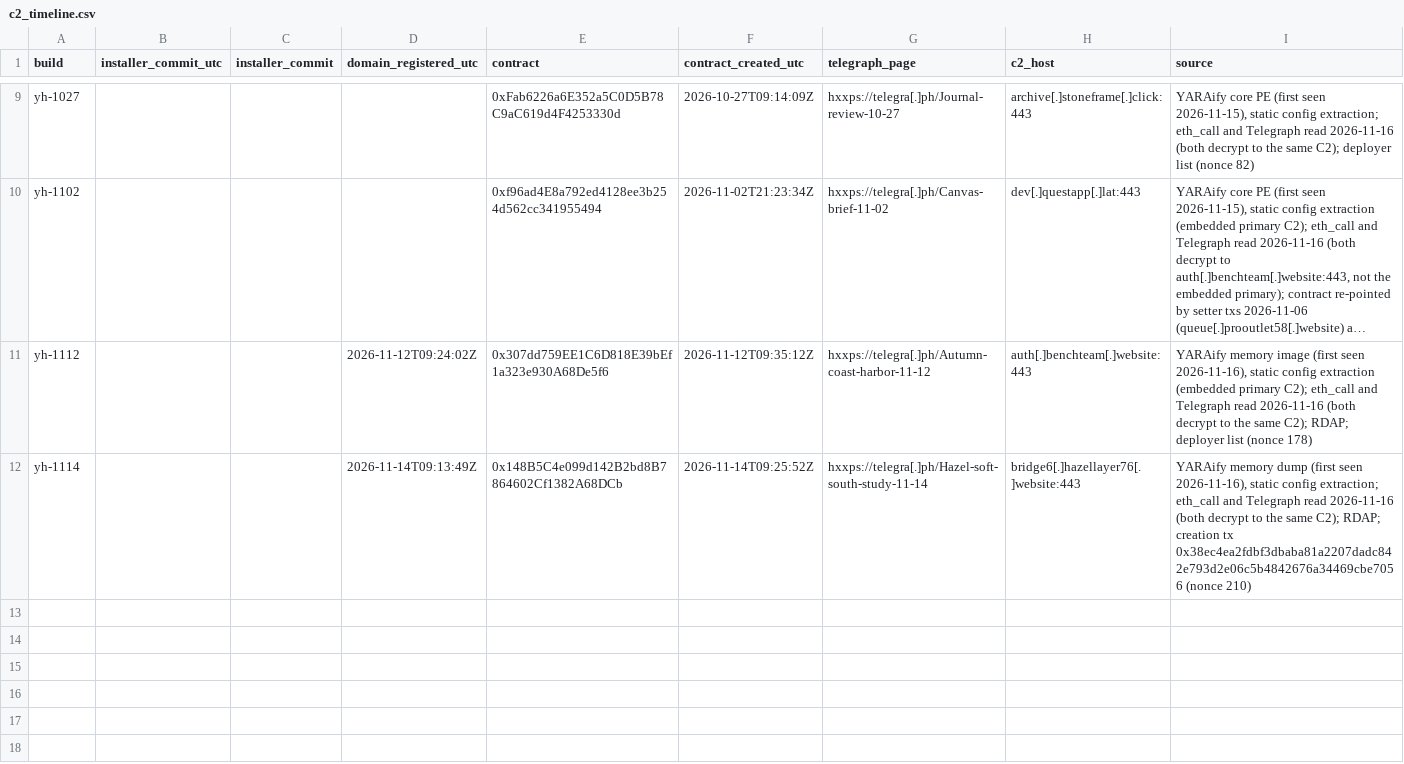
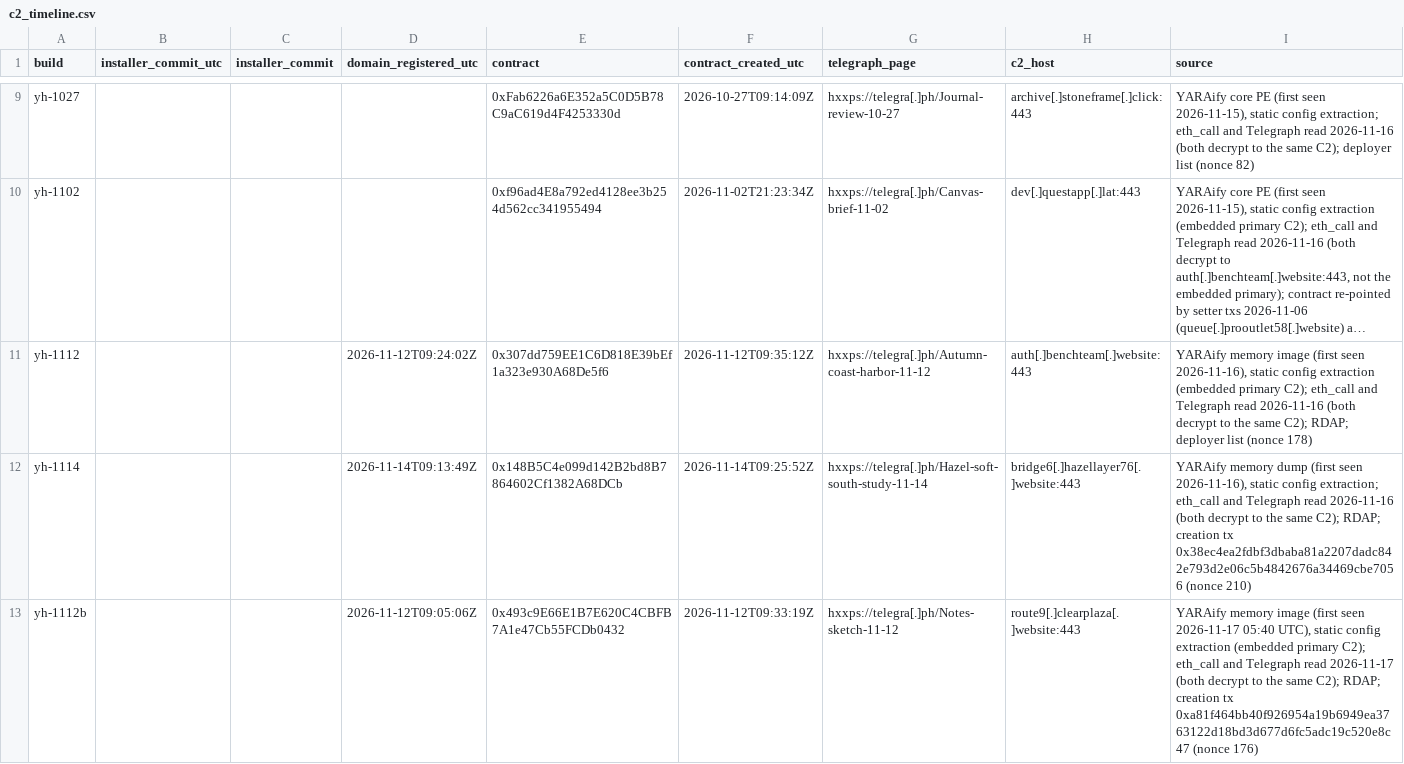
Before and after one commit to harperjohnsai/detections, a CSV file: iocs/2026-11-revstealer-setup-center/c2_timeline.csv, drawn as a sheet; only a part is shown, gaps mark what is left out; long unchanged cells end in …; the diff names each change by its address in the sheet, - before the commit and + after, or states it on an @@ line.

```diff
--- a/iocs/2026-11-revstealer-setup-center/c2_timeline.csv
+++ b/iocs/2026-11-revstealer-setup-center/c2_timeline.csv
+row 13: yh-1112b |  |  | 2026-11-12T09:05:06Z | 0x493c9E66E1B7E620C4CBFB7A1e47Cb55FCDb0432 | 2026-11-12T09:33:19Z | hxxps://telegra[.]ph/Notes-sketch-11-12 | route9[.]clearplaza[.]website:443 | YARAify memory image (first seen 2026-11-17 05:40 UTC), static config extraction (embedded primary C2); eth_call and Telegraph read 2026-11-17 (both decrypt to the same C2); RDAP; creation tx 0xa81f464bb40f926954a19b6949ea3763122d18bd3d677d6fc5adc19c520e8c47 (nonce 176)
```
Also changed, not shown: iocs/2026-11-revstealer-setup-center/iocs.csv, 6 other files.
